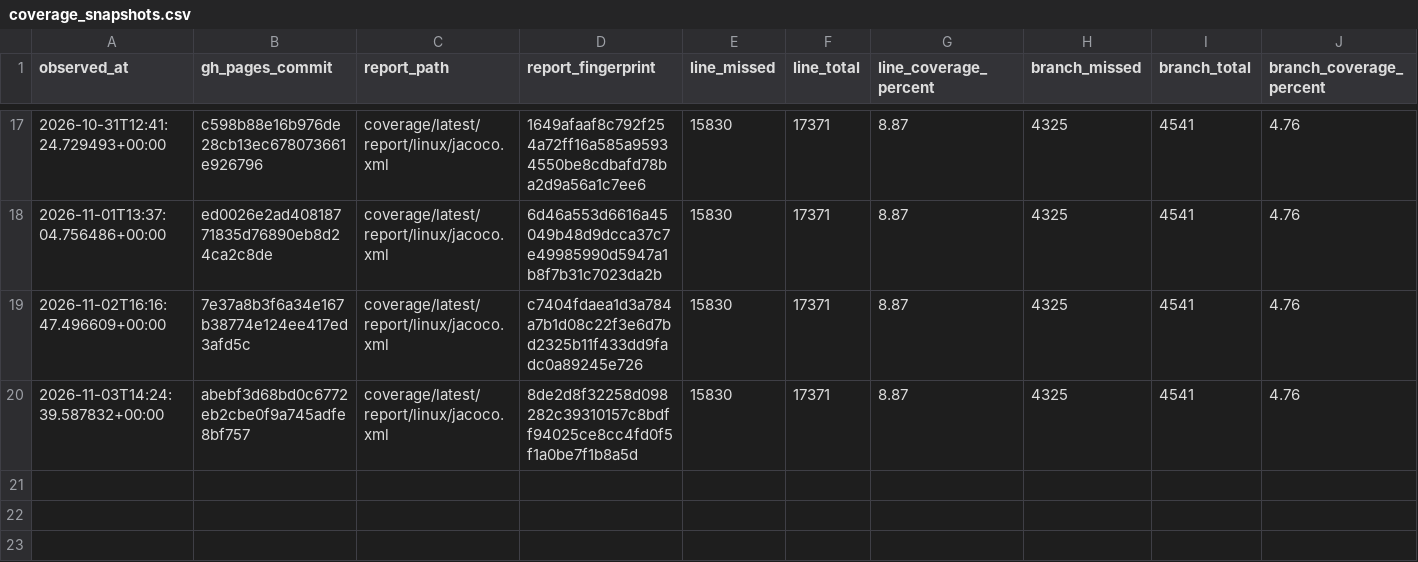
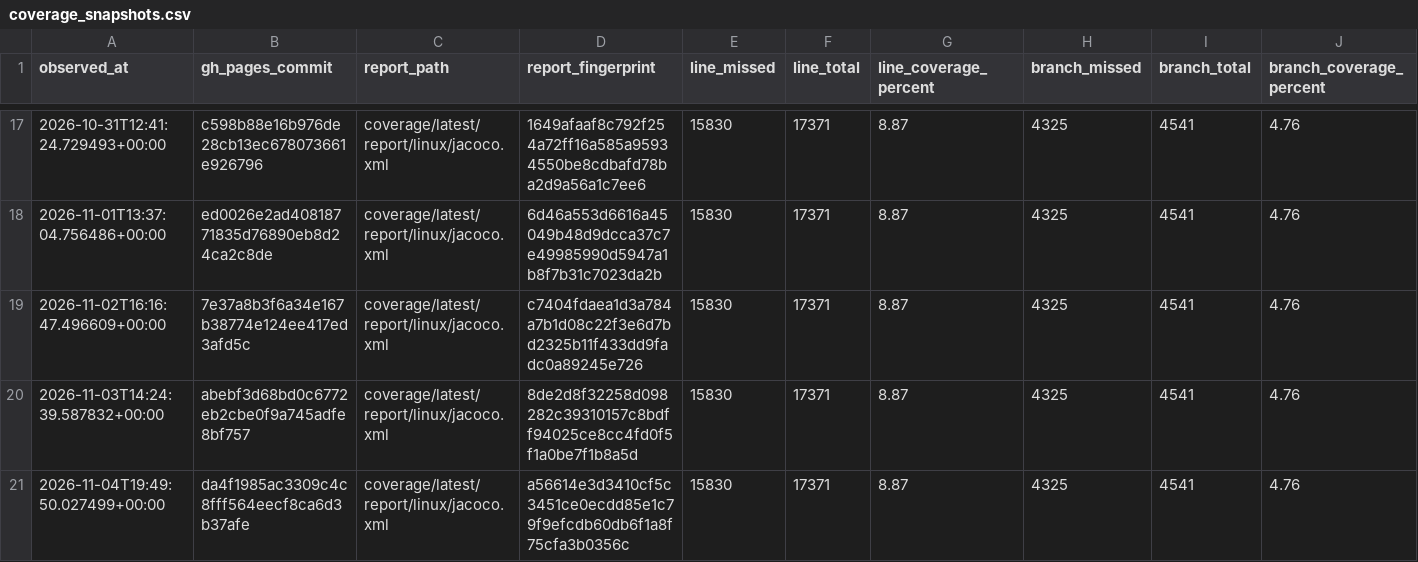
Before and after one commit to tfw-org/tfw-metrics, a CSV file: metrics/coverage_snapshots.csv, drawn as a sheet; only a part is shown, gaps mark what is left out; the diff names each change by its address in the sheet, - before the commit and + after, or states it on an @@ line.

```diff
--- a/metrics/coverage_snapshots.csv
+++ b/metrics/coverage_snapshots.csv
+row 21: 2026-11-04T19:49:50.027499+00:00 | da4f1985ac3309c4c8fff564eecf8ca6d3b37afe | coverage/latest/report/linux/jacoco.xml | a56614e3d3410cf5c3451ce0ecdd85e1c79f9efcdb60db6f1a8f75cfa3b0356c | 15830 | 17371 | 8.87 | 4325 | 4541 | 4.76
```
